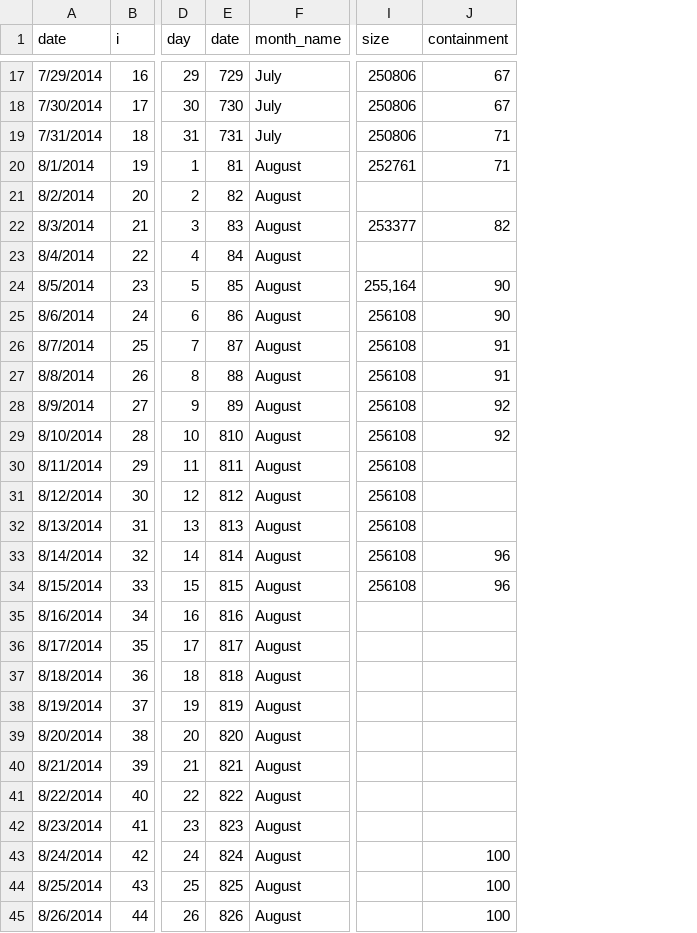
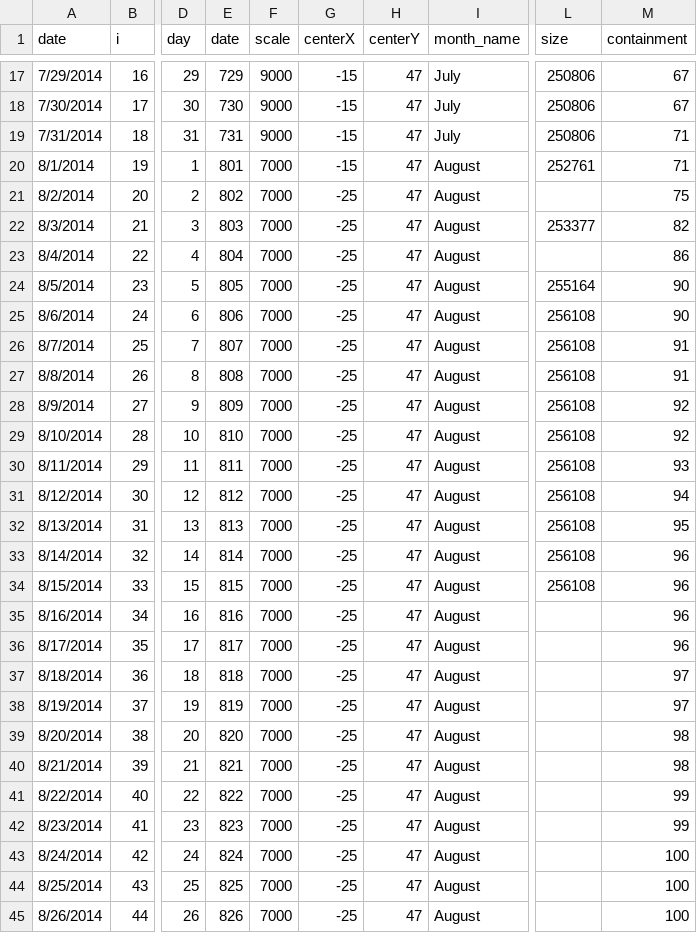
Before and after one commit to holmesjoli/fire-displacement, a CSV file: data/complex_data.csv, drawn as a sheet; only a part is shown, gaps mark what is left out; addresses are those after the commit; the diff covers the shown part only; the diff names each change by its address in the sheet, - before the commit and + after, or states it on an @@ line.

```diff
--- a/data/complex_data.csv
+++ b/data/complex_data.csv
+column F (scale), rows 17-45: 9000 | 9000 | 9000 | 7000 | 7000 | 7000 | 7000 | 7000 | 7000 | 7000 | 7000 | 7000 | 7000 | 7000 | 7000 | 7000 | 7000 | 7000 | 7000 | 7000 | 7000 | 7000 | 7000 | 7000 | 7000 | 7000 | 7000 | 7000 | 7000
+column G (centerX), rows 17-45: -15 | -15 | -15 | -15 | -25 | -25 | -25 | -25 | -25 | -25 | -25 | -25 | -25 | -25 | -25 | -25 | -25 | -25 | -25 | -25 | -25 | -25 | -25 | -25 | -25 | -25 | -25 | -25 | -25
+column H (centerY), rows 17-45: all 47
-E20 (date): 81
+E20 (date): 801
-E21 (date): 82
+E21 (date): 802
-M21 (containment): (empty)
+M21 (containment): 75
-E22 (date): 83
+E22 (date): 803
-E23 (date): 84
+E23 (date): 804
-M23 (containment): (empty)
+M23 (containment): 86
-E24 (date): 85
+E24 (date): 805
-L24 (size): 255,164
+L24 (size): 255164
-E25 (date): 86
+E25 (date): 806
-E26 (date): 87
+E26 (date): 807
-E27 (date): 88
+E27 (date): 808
-E28 (date): 89
+E28 (date): 809
-M30 (containment): (empty)
+M30 (containment): 93
-M31 (containment): (empty)
+M31 (containment): 94
-M32 (containment): (empty)
+M32 (containment): 95
-M35:M36 (containment): (empty)
+M35:M36 (containment): 96
-M37:M38 (containment): (empty)
+M37:M38 (containment): 97
-M39:M40 (containment): (empty)
+M39:M40 (containment): 98
-M41:M42 (containment): (empty)
+M41:M42 (containment): 99
```
Also changed, not shown: 12 edited cells elsewhere in this file, 1 other file.
